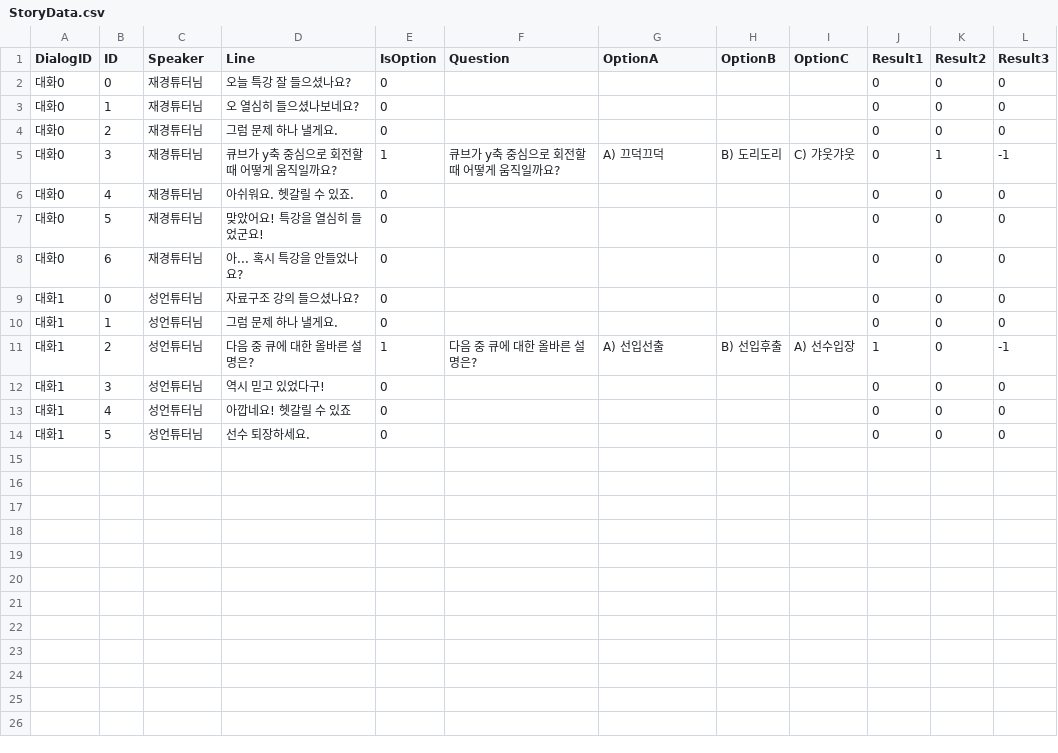
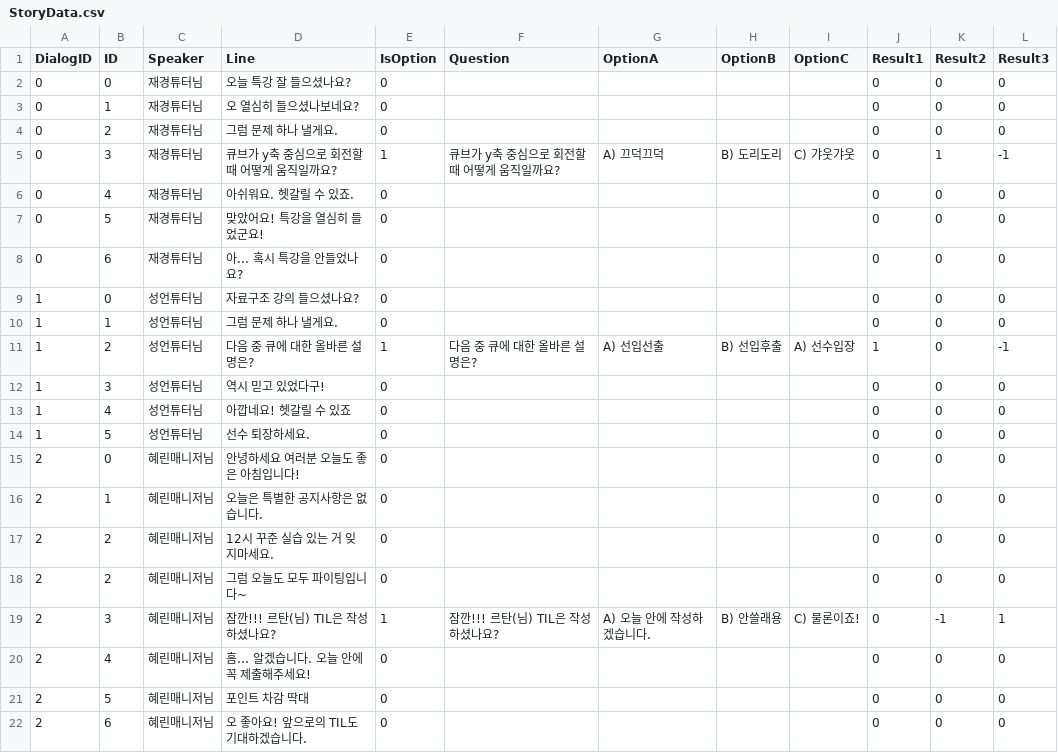
Before and after one commit to 00ovo00/UIPrototype, a CSV file: Assets/Resources/StoryData.csv, drawn as a sheet.

```diff
--- a/Assets/Resources/StoryData.csv
+++ b/Assets/Resources/StoryData.csv
@@ -1,14 +1,22 @@
 DialogID,ID,Speaker,Line,IsOption,Question,OptionA,OptionB,OptionC,Result1,Result2,Result3
-대화0,0,재경튜터님,오늘 특강 잘 들으셨나요?,0,,,,,0,0,0
-대화0,1,재경튜터님,오 열심히 들으셨나보네요?,0,,,,,0,0,0
-대화0,2,재경튜터님,그럼 문제 하나 낼게요.,0,,,,,0,0,0
-대화0,3,재경튜터님,큐브가 y축 중심으로 회전할 때 어떻게 움직일까요?,1,큐브가 y축 중심으로 회전할 때 어떻게 움직일까요?,A) 끄덕끄덕,B) 도리도리,C) 갸웃갸웃,0,1,-1
-대화0,4,재경튜터님,아쉬워요. 헷갈릴 수 있죠.,0,,,,,0,0,0
-대화0,5,재경튜터님,맞았어요! 특강을 열심히 들었군요!,0,,,,,0,0,0
-대화0,6,재경튜터님,아... 혹시 특강을 안들었나요?,0,,,,,0,0,0
-대화1,0,성언튜터님,자료구조 강의 들으셨나요?,0,,,,,0,0,0
-대화1,1,성언튜터님,그럼 문제 하나 낼게요.,0,,,,,0,0,0
-대화1,2,성언튜터님,다음 중 큐에 대한 올바른 설명은?,1,다음 중 큐에 대한 올바른 설명은?,A) 선입선출,B) 선입후출,A) 선수입장,1,0,-1
-대화1,3,성언튜터님,역시 믿고 있었다구!,0,,,,,0,0,0
-대화1,4,성언튜터님,아깝네요! 헷갈릴 수 있죠,0,,,,,0,0,0
-대화1,5,성언튜터님,선수 퇴장하세요.,0,,,,,0,0,0
+0,0,재경튜터님,오늘 특강 잘 들으셨나요?,0,,,,,0,0,0
+0,1,재경튜터님,오 열심히 들으셨나보네요?,0,,,,,0,0,0
+0,2,재경튜터님,그럼 문제 하나 낼게요.,0,,,,,0,0,0
+0,3,재경튜터님,큐브가 y축 중심으로 회전할 때 어떻게 움직일까요?,1,큐브가 y축 중심으로 회전할 때 어떻게 움직일까요?,A) 끄덕끄덕,B) 도리도리,C) 갸웃갸웃,0,1,-1
+0,4,재경튜터님,아쉬워요. 헷갈릴 수 있죠.,0,,,,,0,0,0
+0,5,재경튜터님,맞았어요! 특강을 열심히 들었군요!,0,,,,,0,0,0
+0,6,재경튜터님,아... 혹시 특강을 안들었나요?,0,,,,,0,0,0
+1,0,성언튜터님,자료구조 강의 들으셨나요?,0,,,,,0,0,0
+1,1,성언튜터님,그럼 문제 하나 낼게요.,0,,,,,0,0,0
+1,2,성언튜터님,다음 중 큐에 대한 올바른 설명은?,1,다음 중 큐에 대한 올바른 설명은?,A) 선입선출,B) 선입후출,A) 선수입장,1,0,-1
+1,3,성언튜터님,역시 믿고 있었다구!,0,,,,,0,0,0
+1,4,성언튜터님,아깝네요! 헷갈릴 수 있죠,0,,,,,0,0,0
+1,5,성언튜터님,선수 퇴장하세요.,0,,,,,0,0,0
+2,0,혜린매니저님,안녕하세요 여러분 오늘도 좋은 아침입니다!,0,,,,,0,0,0
+2,1,혜린매니저님,오늘은 특별한 공지사항은 없습니다.,0,,,,,0,0,0
+2,2,혜린매니저님,12시 꾸준 실습 있는 거 잊지마세요.,0,,,,,0,0,0
+2,2,혜린매니저님,그럼 오늘도 모두 파이팅입니다~,0,,,,,0,0,0
+2,3,혜린매니저님,잠깐!!! 르탄(님) TIL은 작성하셨나요?,1,잠깐!!! 르탄(님) TIL은 작성하셨나요?,A) 오늘 안에 작성하겠습니다.,B) 안쓸래용,C) 물론이죠!,0,-1,1
+2,4,혜린매니저님,흠… 알겠습니다. 오늘 안에 꼭 제출해주세요!,0,,,,,0,0,0
+2,5,혜린매니저님,포인트 차감 딱대,0,,,,,0,0,0
+2,6,혜린매니저님,오 좋아요! 앞으로의 TIL도 기대하겠습니다.,0,,,,,0,0,0
```
Also changed, not shown: 4 other files.
